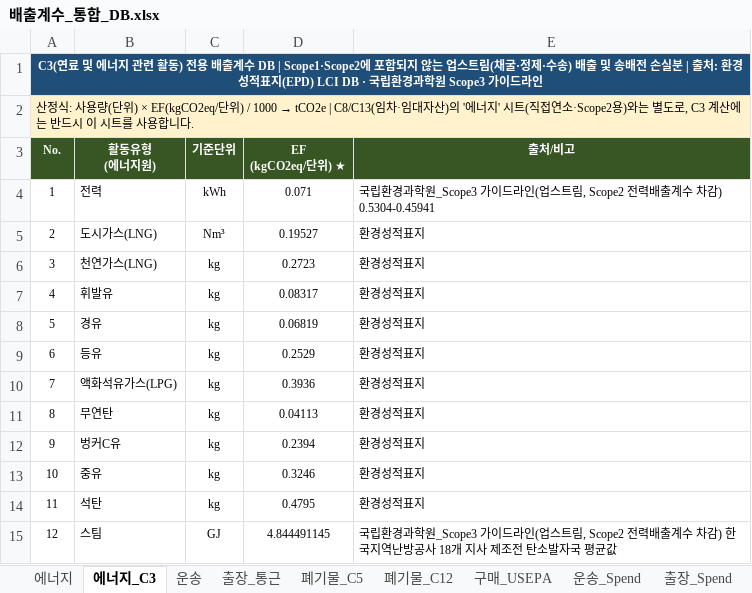
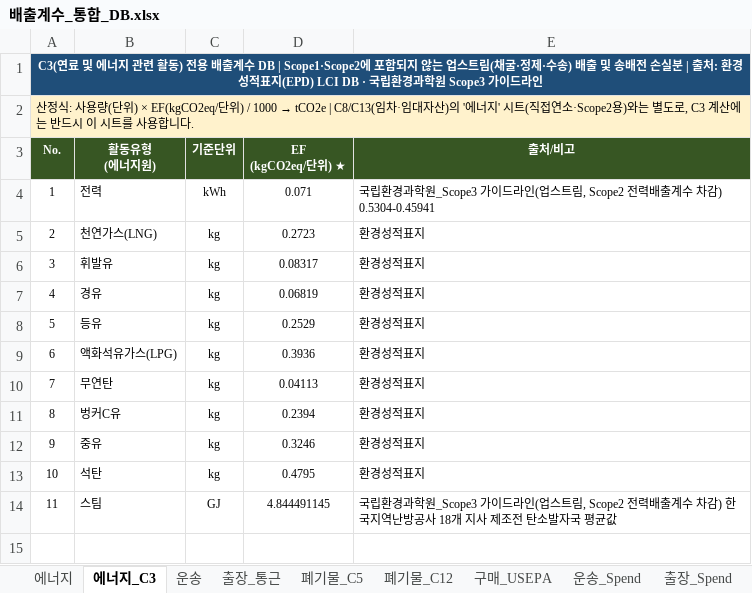
Before and after one commit to shpark-marcspon/Scope3_AI, an Excel workbook: data/배출계수_통합_DB.xlsx, sheet 에너지_C3, drawn as a sheet; values as stored, in another font and other column widths than the file's, no borders; removed rows and columns are numbered as before the commit, all else as after; the diff names each change by its address in the sheet, - before the commit and + after, or states it on an @@ line.

```diff
--- a/data/배출계수_통합_DB.xlsx (sheet 에너지_C3)
+++ b/data/배출계수_통합_DB.xlsx (sheet 에너지_C3)
-row 5: 2 | 도시가스(LNG) | Nm³ | 0.19527 | 환경성적표지
@@ column A (No.) renumbered from row 5 down @@
```
Also changed, not shown: sheet 폐기물_C5, 7 other files.
